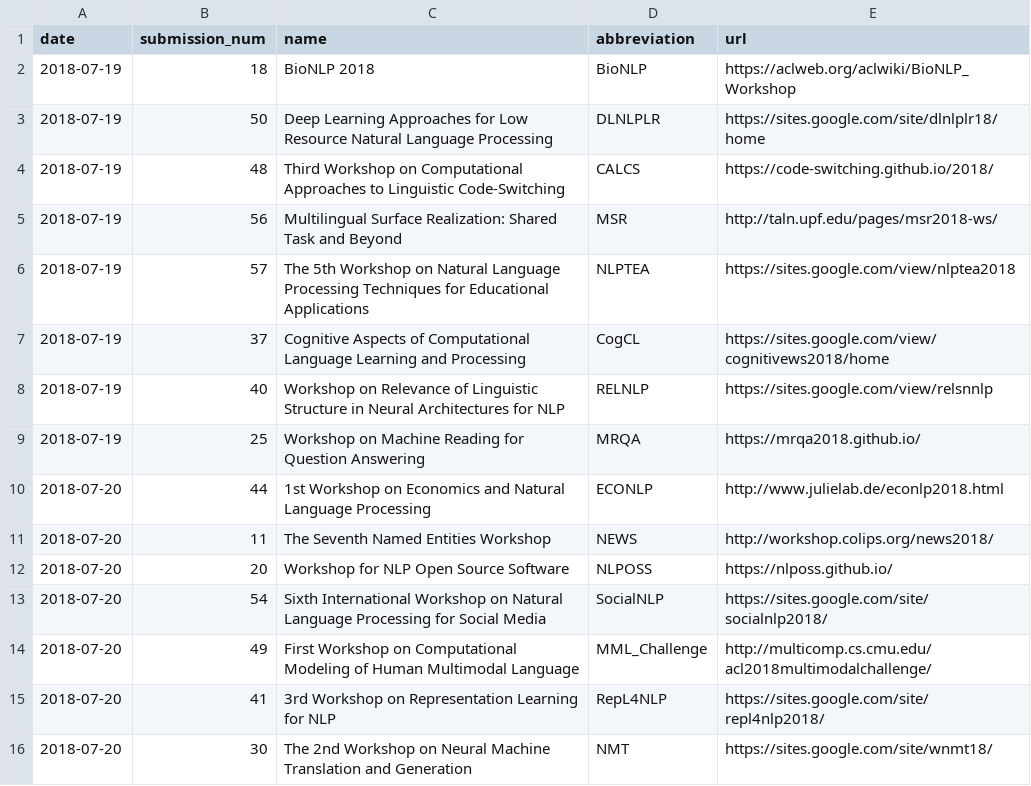
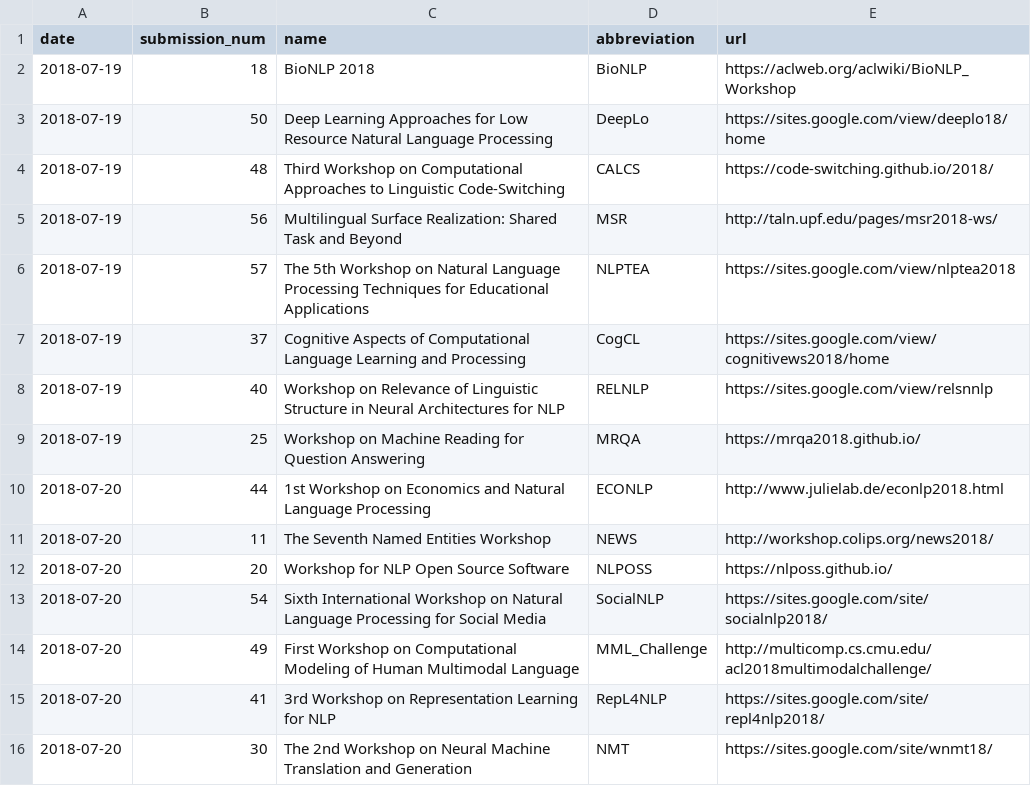
Before and after one commit to acl2018/acl2018-website, a CSV file: _data/workshops.csv, drawn as a sheet.

Commit message:
changed abbreviation and link for DeepLo

```diff
--- a/_data/workshops.csv
+++ b/_data/workshops.csv
@@ -2,3 +2,3 @@ date,submission_num,name,abbreviation,url
 2018-07-19,18,BioNLP 2018,BioNLP,https://aclweb.org/aclwiki/BioNLP_Workshop
-2018-07-19,50,Deep Learning Approaches for Low Resource Natural Language Processing,DLNLPLR,https://sites.google.com/site/dlnlplr18/home
+2018-07-19,50,Deep Learning Approaches for Low Resource Natural Language Processing,DeepLo,https://sites.google.com/view/deeplo18/home
 2018-07-19,48,Third Workshop on Computational Approaches to Linguistic Code-Switching,CALCS,https://code-switching.github.io/2018/
```
